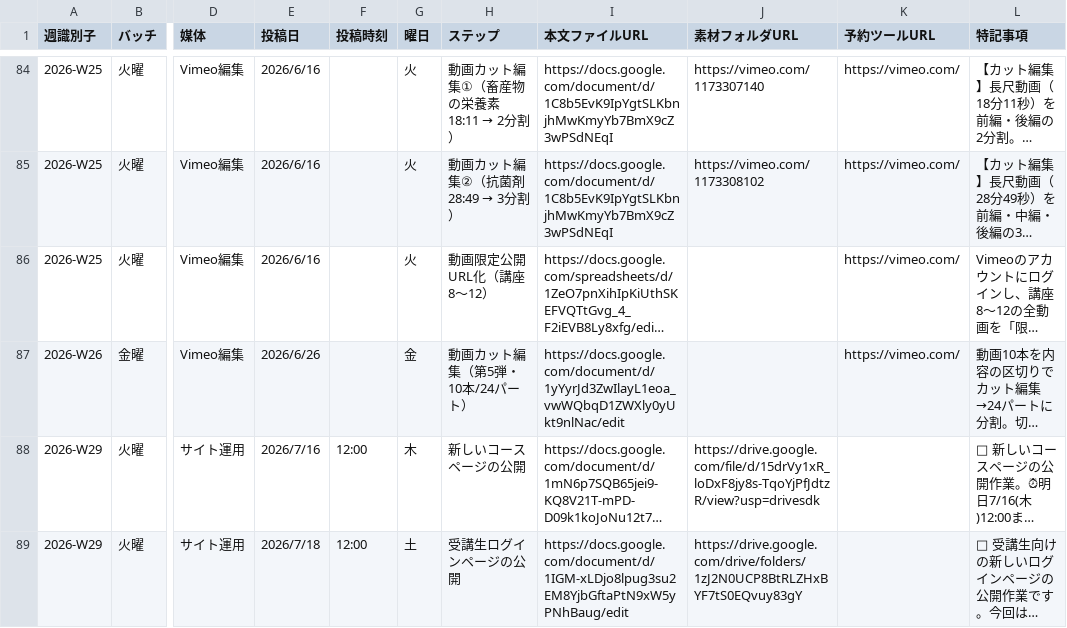
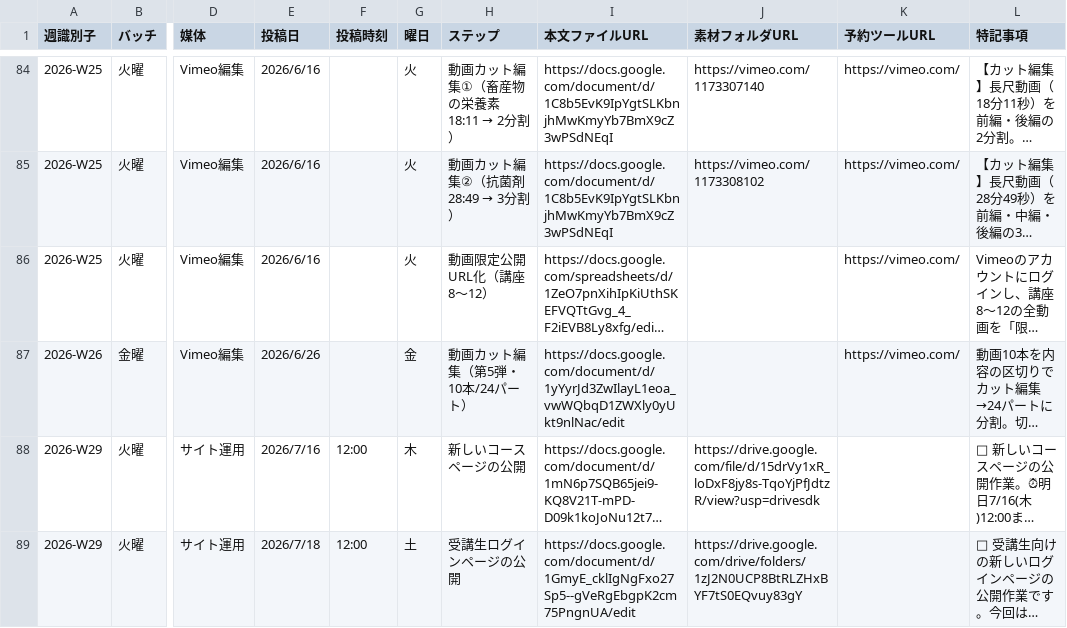
Before and after one commit to IOBSchool/weekly-board, a CSV file: data.csv, drawn as a sheet; only a part is shown, gaps mark what is left out; long unchanged cells end in …; the diff names each change by its address in the sheet, - before the commit and + after, or states it on an @@ line.

```diff
--- a/data.csv
+++ b/data.csv
-I89 (本文ファイルURL): https://docs.google.com/document/d/1IGM-xLDjo8lpug3su2EM8YjbGftaPtN9xW5yPNhBaug/edit
+I89 (本文ファイルURL): https://docs.google.com/document/d/1GmyE_cklIgNgFxo27Sp5--gVeRgEbgpK2cm75PngnUA/edit
```
